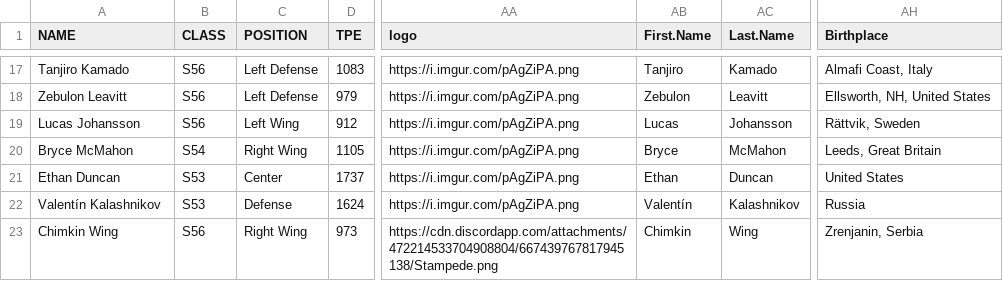
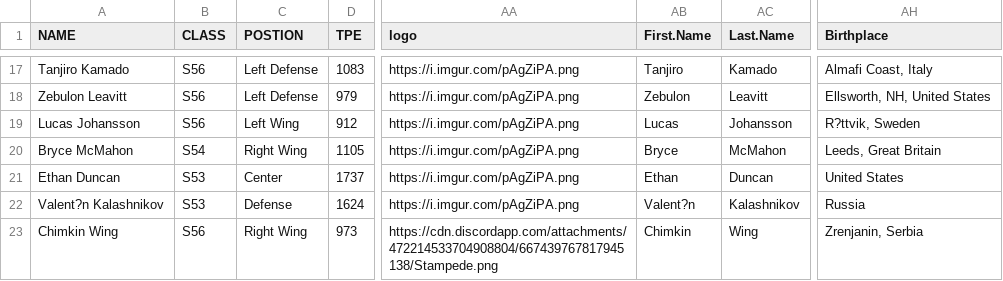
Before and after one commit to canadice/shl, a CSV file: csv/SHL Forum Scrape Results.csv, drawn as a sheet; only a part is shown, gaps mark what is left out; the diff covers the shown part only; the diff names each change by its address in the sheet, - before the commit and + after, or states it on an @@ line.

```diff
--- a/csv/SHL Forum Scrape Results.csv
+++ b/csv/SHL Forum Scrape Results.csv
-C1: POSITION
+C1: POSTION
-AH19 (Birthplace): Rättvik, Sweden
+AH19 (Birthplace): R?ttvik, Sweden
-A22 (NAME): Valentín Kalashnikov
+A22 (NAME): Valent?n Kalashnikov
-AB22 (First.Name): Valentín
+AB22 (First.Name): Valent?n
```
Also changed, not shown: 73 edited cells elsewhere in this file.
